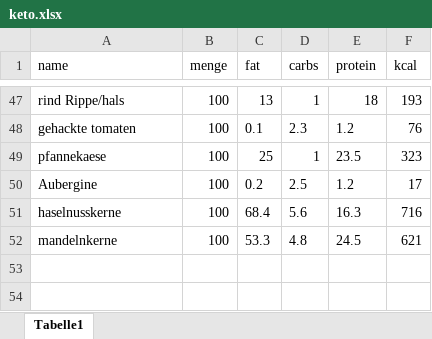
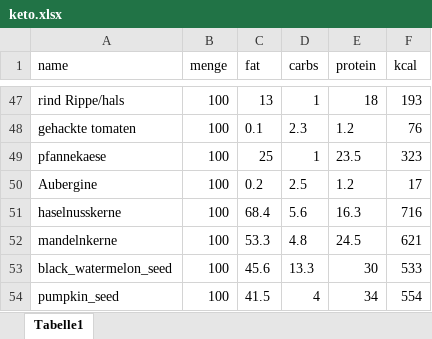
Before and after one commit to alaref-tasnim/keto, an Excel workbook: keto.xlsx, sheet Tabelle1, drawn as a sheet; only a part is shown, gaps mark what is left out; values as stored, in another font and other column widths than the file's, no borders; the diff names each change by its address in the sheet, - before the commit and + after, or states it on an @@ line.

Commit message:
seed added

```diff
--- a/keto.xlsx (sheet Tabelle1)
+++ b/keto.xlsx (sheet Tabelle1)
+row 53: black_watermelon_seed | 100 | 45.6 | 13.3 | 30 | 533
+row 54: pumpkin_seed | 100 | 41.5 | 4 | 34 | 554
```
